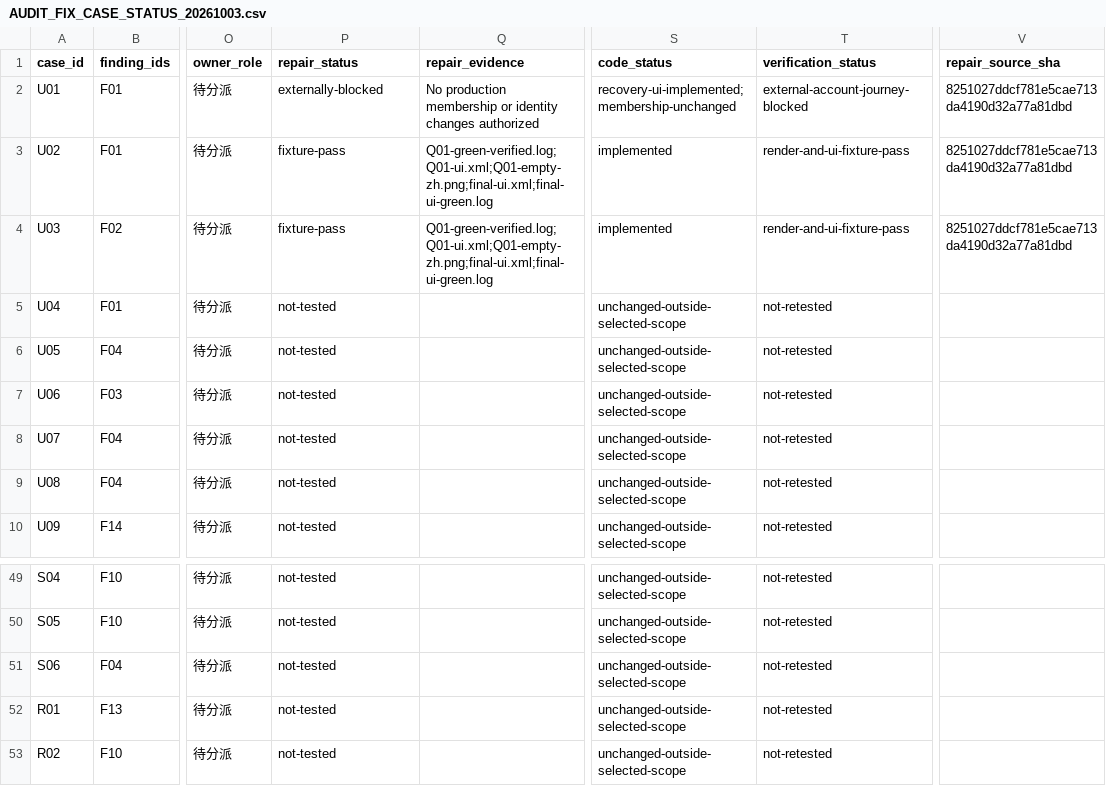
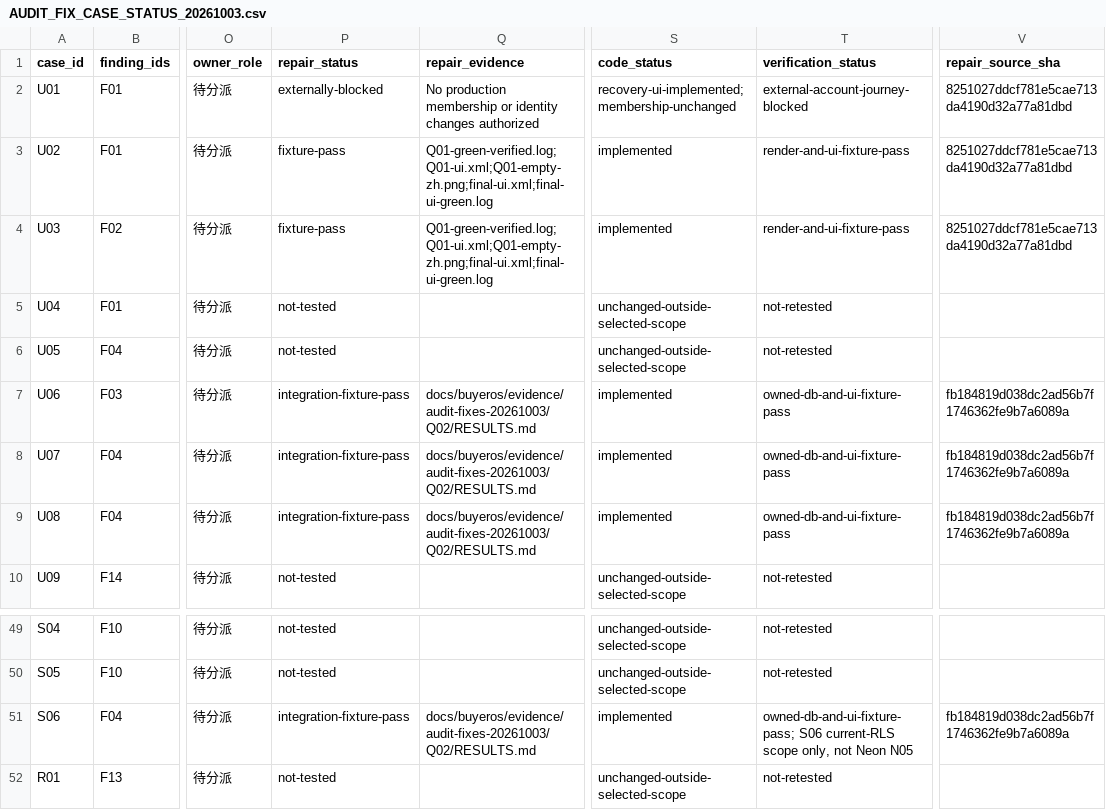
Before and after one commit to YNWAforever/BuyerOS, a CSV file: docs/buyeros/remaining/AUDIT_FIX_CASE_STATUS_20261003.csv, drawn as a sheet; only a part is shown, gaps mark what is left out; the shorter side is filled out with more unchanged rows; the diff names each change by its address in the sheet, - before the commit and + after, or states it on an @@ line.

Commit message:
docs(Q02): record verified directory cases and rollback evidence

```diff
--- a/docs/buyeros/remaining/AUDIT_FIX_CASE_STATUS_20261003.csv
+++ b/docs/buyeros/remaining/AUDIT_FIX_CASE_STATUS_20261003.csv
-P7:P9 (repair_status): not-tested
+P7:P9 (repair_status): integration-fixture-pass
-Q7:Q9 (repair_evidence): (empty)
+Q7:Q9 (repair_evidence): docs/buyeros/evidence/audit-fixes-20261003/Q02/RESULTS.md
-S7:S9 (code_status): unchanged-outside-selected-scope
+S7:S9 (code_status): implemented
-T7:T9 (verification_status): not-retested
+T7:T9 (verification_status): owned-db-and-ui-fixture-pass
-V7:V9 (repair_source_sha): (empty)
+V7:V9 (repair_source_sha): fb184819d038dc2ad56b7f1746362fe9b7a6089a
-P51 (repair_status): not-tested
+P51 (repair_status): integration-fixture-pass
-Q51 (repair_evidence): (empty)
+Q51 (repair_evidence): docs/buyeros/evidence/audit-fixes-20261003/Q02/RESULTS.md
-S51 (code_status): unchanged-outside-selected-scope
+S51 (code_status): implemented
-T51 (verification_status): not-retested
+T51 (verification_status): owned-db-and-ui-fixture-pass; S06 current-RLS scope only, not Neon N05
-V51 (repair_source_sha): (empty)
+V51 (repair_source_sha): fb184819d038dc2ad56b7f1746362fe9b7a6089a
```
Also changed, not shown: 49 other files.
